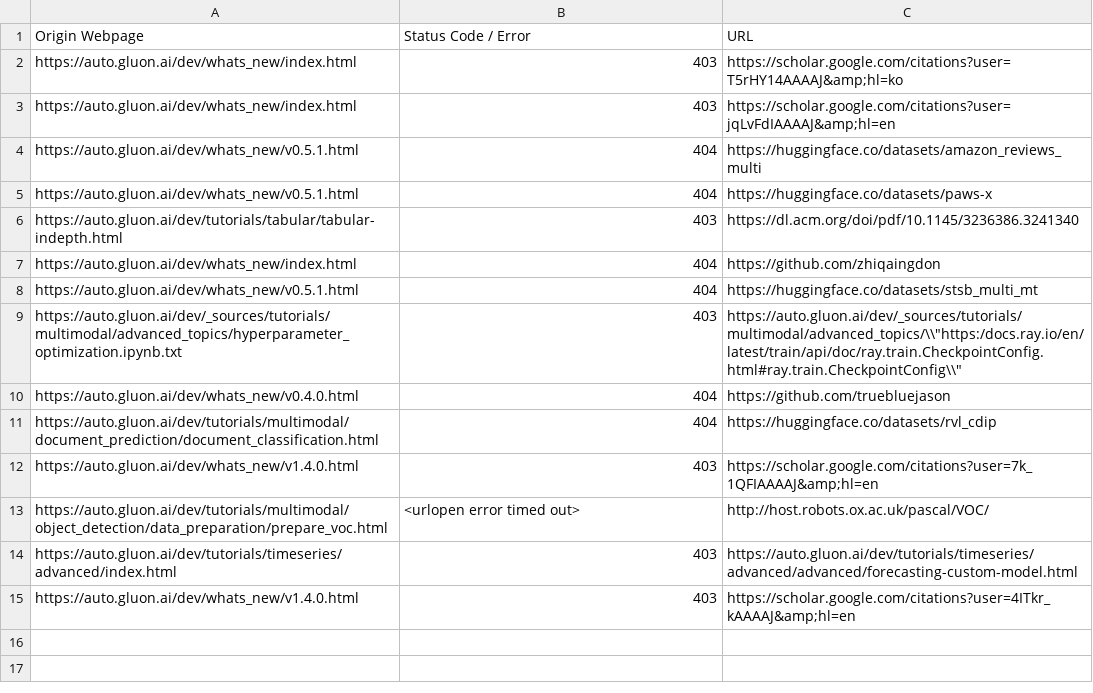
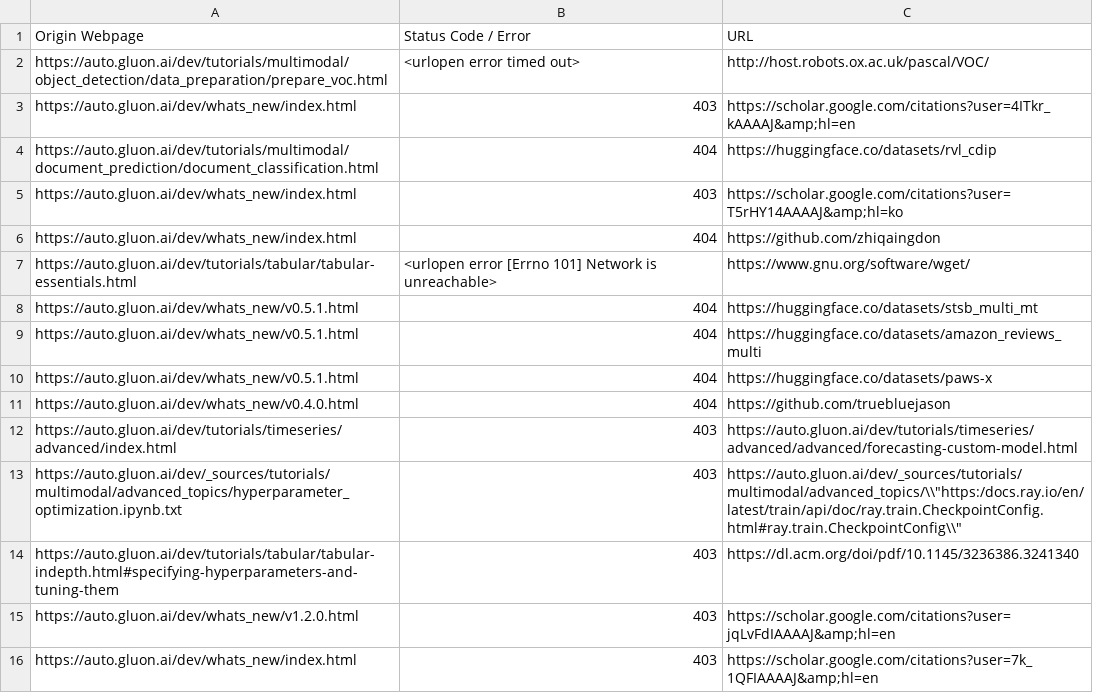
Before and after one commit to autogluon/autogluon-brokenlinks, a CSV file: Broken Links Dev.csv, drawn as a sheet.

```diff
--- a/Broken Links Dev.csv
+++ b/Broken Links Dev.csv
@@ -1,15 +1,16 @@
 Origin Webpage,Status Code / Error,URL
+https://auto.gluon.ai/dev/tutorials/multimodal/object_detection/data_preparation/prepare_voc.html ,<urlopen error timed out>,http://host.robots.ox.ac.uk/pascal/VOC/
+https://auto.gluon.ai/dev/whats_new/index.html ,403,https://scholar.google.com/citations?user=4ITkr_kAAAAJ&amp;hl=en
+https://auto.gluon.ai/dev/tutorials/multimodal/document_prediction/document_classification.html ,404,https://huggingface.co/datasets/rvl_cdip
 https://auto.gluon.ai/dev/whats_new/index.html ,403,https://scholar.google.com/citations?user=T5rHY14AAAAJ&amp;hl=ko
-https://auto.gluon.ai/dev/whats_new/index.html ,403,https://scholar.google.com/citations?user=jqLvFdIAAAAJ&amp;hl=en
+https://auto.gluon.ai/dev/whats_new/index.html ,404,https://github.com/zhiqaingdon
+https://auto.gluon.ai/dev/tutorials/tabular/tabular-essentials.html ,<urlopen error [Errno 101] Network is unreachable>,https://www.gnu.org/software/wget/
+https://auto.gluon.ai/dev/whats_new/v0.5.1.html ,404,https://huggingface.co/datasets/stsb_multi_mt
 https://auto.gluon.ai/dev/whats_new/v0.5.1.html ,404,https://huggingface.co/datasets/amazon_reviews_multi
 https://auto.gluon.ai/dev/whats_new/v0.5.1.html ,404,https://huggingface.co/datasets/paws-x
-https://auto.gluon.ai/dev/tutorials/tabular/tabular-indepth.html ,403,https://dl.acm.org/doi/pdf/10.1145/3236386.3241340
-https://auto.gluon.ai/dev/whats_new/index.html ,404,https://github.com/zhiqaingdon
-https://auto.gluon.ai/dev/whats_new/v0.5.1.html ,404,https://huggingface.co/datasets/stsb_multi_mt
+https://auto.gluon.ai/dev/whats_new/v0.4.0.html ,404,https://github.com/truebluejason
+https://auto.gluon.ai/dev/tutorials/timeseries/advanced/index.html ,403,https://auto.gluon.ai/dev/tutorials/timeseries/advanced/advanced/forecasting-custom-model.html
 https://auto.gluon.ai/dev/_sources/tutorials/multimodal/advanced_topics/hyperparameter_optimization.ipynb.txt ,403,"https://auto.gluon.ai/dev/_sources/tutorials/multimodal/advanced_topics/\\""https:/docs.ray.io/en/latest/train/api/doc/ray.train.CheckpointConfig.html#ray.train.CheckpointConfig\\"""
-https://auto.gluon.ai/dev/whats_new/v0.4.0.html ,404,https://github.com/truebluejason
-https://auto.gluon.ai/dev/tutorials/multimodal/document_prediction/document_classification.html ,404,https://huggingface.co/datasets/rvl_cdip
-https://auto.gluon.ai/dev/whats_new/v1.4.0.html ,403,https://scholar.google.com/citations?user=7k_1QFIAAAAJ&amp;hl=en
-https://auto.gluon.ai/dev/tutorials/multimodal/object_detection/data_preparation/prepare_voc.html ,<urlopen error timed out>,http://host.robots.ox.ac.uk/pascal/VOC/
-https://auto.gluon.ai/dev/tutorials/timeseries/advanced/index.html ,403,https://auto.gluon.ai/dev/tutorials/timeseries/advanced/advanced/forecasting-custom-model.html
-https://auto.gluon.ai/dev/whats_new/v1.4.0.html ,403,https://scholar.google.com/citations?user=4ITkr_kAAAAJ&amp;hl=en
+https://auto.gluon.ai/dev/tutorials/tabular/tabular-indepth.html#specifying-hyperparameters-and-tuning-them ,403,https://dl.acm.org/doi/pdf/10.1145/3236386.3241340
+https://auto.gluon.ai/dev/whats_new/v1.2.0.html ,403,https://scholar.google.com/citations?user=jqLvFdIAAAAJ&amp;hl=en
+https://auto.gluon.ai/dev/whats_new/index.html ,403,https://scholar.google.com/citations?user=7k_1QFIAAAAJ&amp;hl=en
```
Also changed, not shown: Broken Links Stable.csv.
